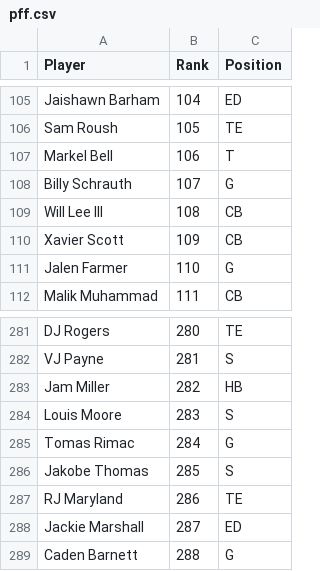
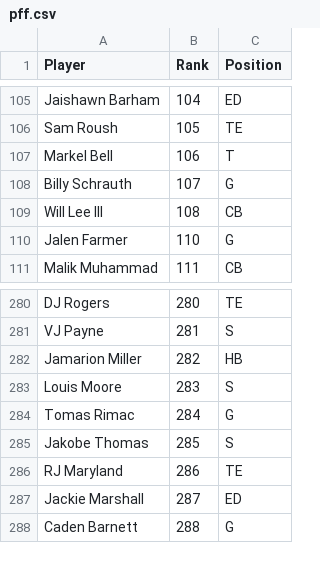
Before and after one commit to tylerhealyy/nfl-mock, a CSV file: rankings/pff.csv, drawn as a sheet; only a part is shown, gaps mark what is left out.

```diff
--- a/rankings/pff.csv
+++ b/rankings/pff.csv
@@ -109,3 +109,2 @@ Billy Schrauth,107,G
 Will Lee III,108,CB
-Xavier Scott,109,CB
 Jalen Farmer,110,G
@@ -282,3 +281,3 @@ DJ Rogers,280,TE
 VJ Payne,281,S
-Jam Miller,282,HB
+Jamarion Miller,282,HB
 Louis Moore,283,S
```
Also changed, not shown: rankings/consensus.csv, rankings/sis.csv, 5 other files.
